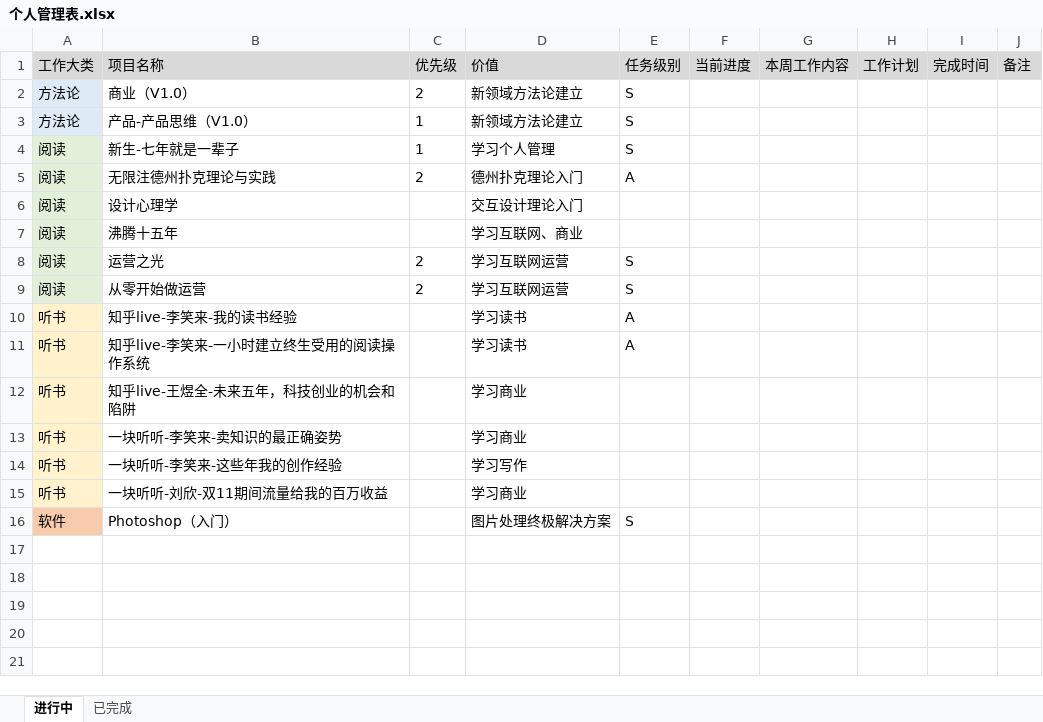
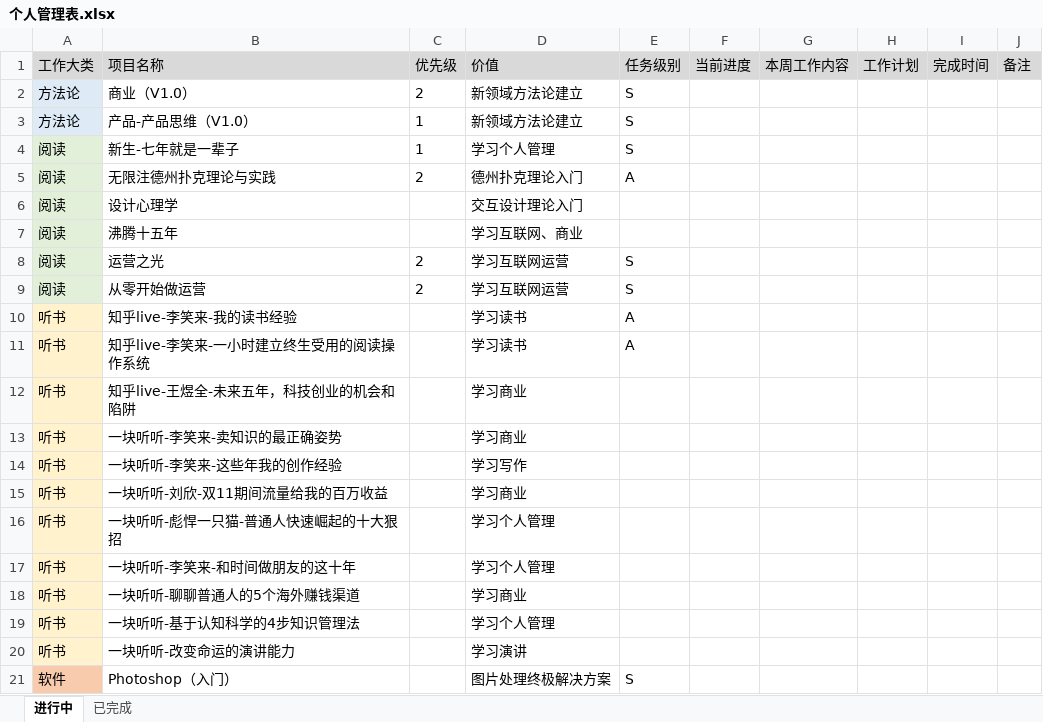
Before and after one commit to bbsyaya/Dd_Github, an Excel workbook: 个人管理表.xlsx, sheet 进行中, drawn as a sheet; values as stored, in another font and other column widths than the file's, no borders; the diff names each change by its address in the sheet, - before the commit and + after, or states it on an @@ line.

```diff
--- a/个人管理表.xlsx (sheet 进行中)
+++ b/个人管理表.xlsx (sheet 进行中)
+row 16: 听书 | 一块听听-彪悍一只猫-普通人快速崛起的十大狠招 |  | 学习个人管理
+row 17: 听书 | 一块听听-李笑来-和时间做朋友的这十年 |  | 学习个人管理
+row 18: 听书 | 一块听听-聊聊普通人的5个海外赚钱渠道 |  | 学习商业
+row 19: 听书 | 一块听听-基于认知科学的4步知识管理法 |  | 学习个人管理
+row 20: 听书 | 一块听听-改变命运的演讲能力 |  | 学习演讲
```
Also changed, not shown: 项目管理表.xlsx, 2 other files.
